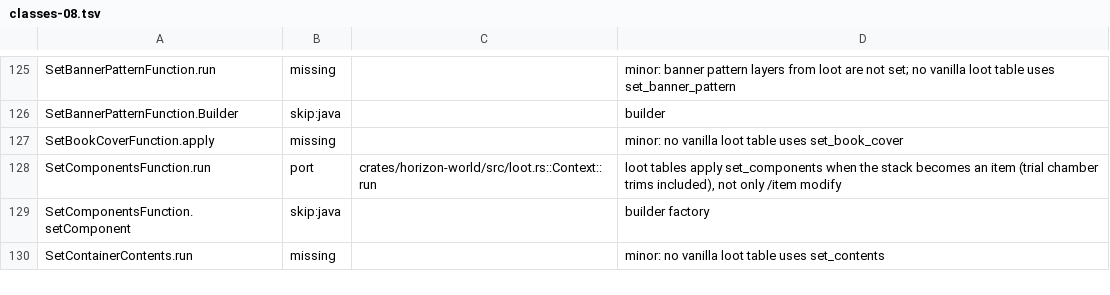
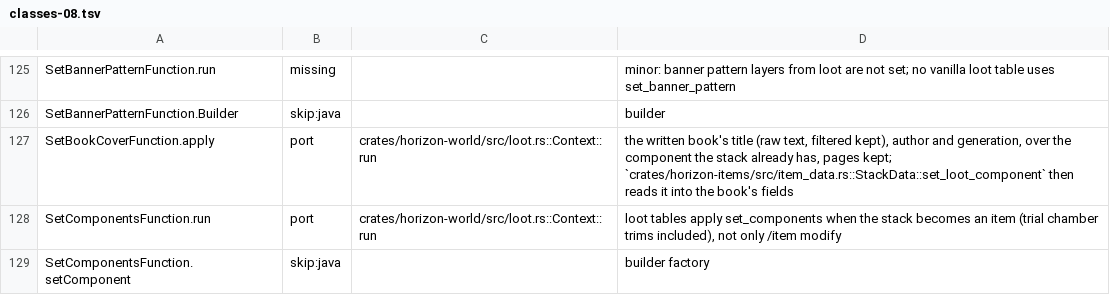
Before and after one commit to heyskylo/horizon-ios, a TSV file: tools/port_map/classes-08.tsv, drawn as a sheet; only a part is shown, gaps mark what is left out; the shorter side is filled out with more unchanged rows.

Commit message:
port_map: SetBookCoverFunction.apply is ported
The row said no vanilla loot table uses set_book_cover, so nothing was missing;
a datapack's table does reach it, and it now names the arm that applies the
cover and the item-side parse that reads the component back.

```diff
--- a/tools/port_map/classes-08.tsv
+++ b/tools/port_map/classes-08.tsv
@@ -126,3 +126,3 @@ SetBannerPatternFunction.run	missing		minor: banner pattern layers from loot are
 SetBannerPatternFunction.Builder	skip:java		builder
-SetBookCoverFunction.apply	missing		minor: no vanilla loot table uses set_book_cover
+SetBookCoverFunction.apply	port	crates/horizon-world/src/loot.rs::Context::run	the written book's title (raw text, filtered kept), author and generation, over the component the stack already has, pages kept; `crates/horizon-items/src/item_data.rs::StackData::set_loot_component` then reads it into the book's fields
 SetComponentsFunction.run	port	crates/horizon-world/src/loot.rs::Context::run	loot tables apply set_components when the stack becomes an item (trial chamber trims included), not only /item modify
```
